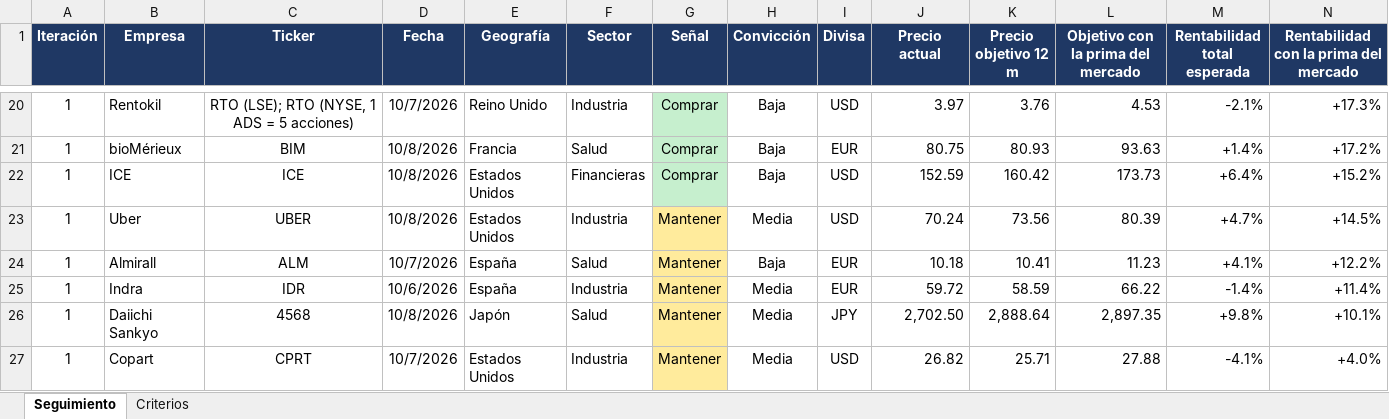
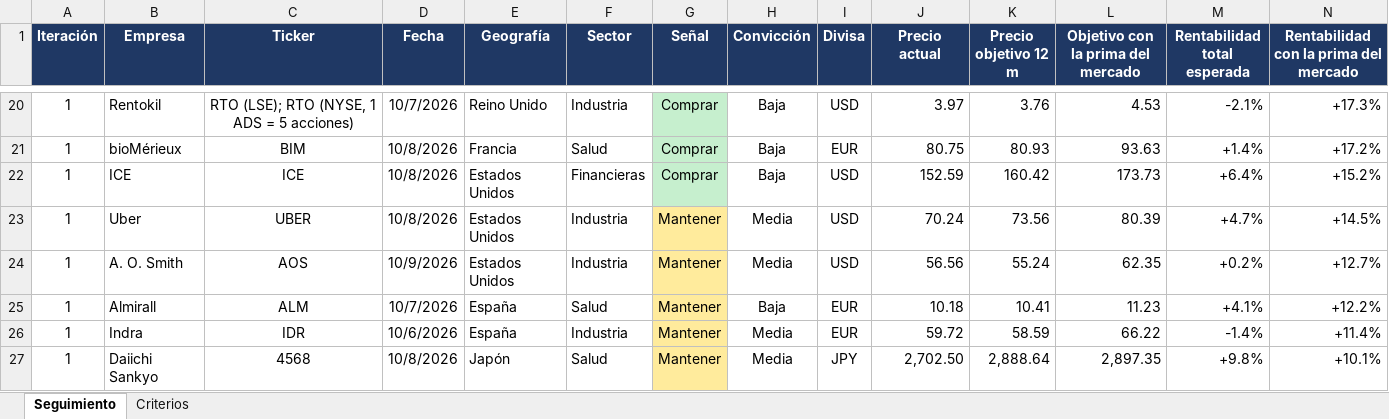
Before and after one commit to HotisS/analisis-inversion, an Excel workbook: seguimiento.xlsx, sheet Seguimiento, drawn as a sheet; only a part is shown, gaps mark what is left out; the shorter side is filled out with more unchanged rows; values as stored, in another font and other column widths than the file's, no borders; rows hold the shown columns only; the diff names each change by its address in the sheet, - before the commit and + after, or states it on an @@ line.

```diff
--- a/seguimiento.xlsx (sheet Seguimiento)
+++ b/seguimiento.xlsx (sheet Seguimiento)
+row 24: 1 | A. O. Smith | AOS | 10/9/2026 | Estados Unidos | Industria | Mantener | Media | USD | 56.56 | 55.24 | 62.35 | +0.2% | +12.7%
```
Also changed, not shown: 13 other files.
